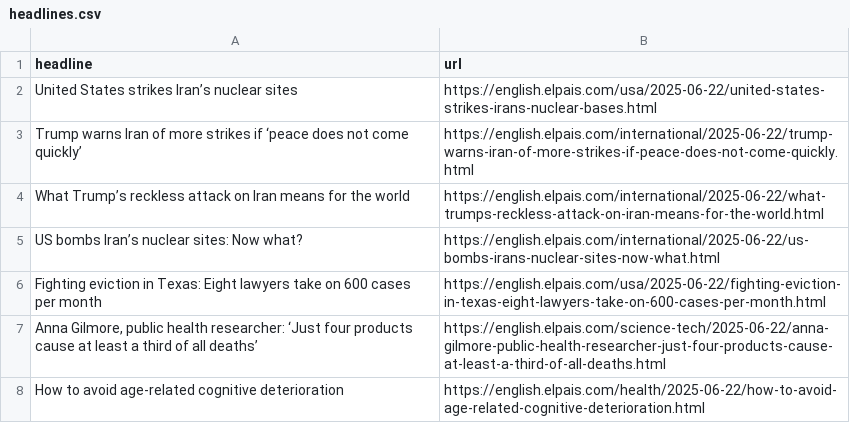
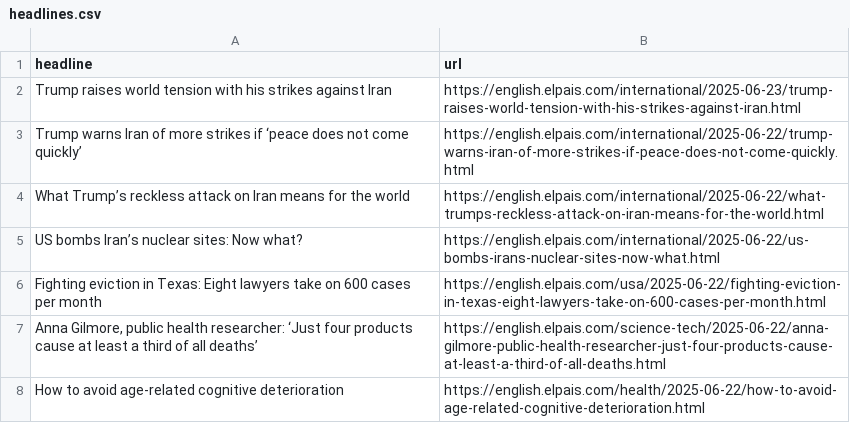
Before and after one commit to Filipe-Teles/el-pais-autoscraper, a CSV file: headlines.csv, drawn as a sheet; only a part is shown; removed rows and columns are numbered as before the commit, all else as after; the diff names each change by its address in the sheet, - before the commit and + after, or states it on an @@ line.

```diff
--- a/headlines.csv
+++ b/headlines.csv
-row 2: United States strikes Iran’s nuclear sites | https://english.elpais.com/usa/2025-06-22/united-states-strikes-irans-nuclear-bases.html
+row 2: Trump raises world tension with his strikes against Iran | https://english.elpais.com/international/2025-06-23/trump-raises-world-tension-with-his-strikes-against-iran.html
```
